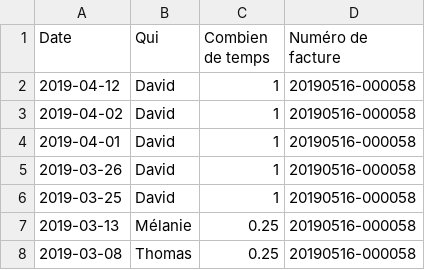
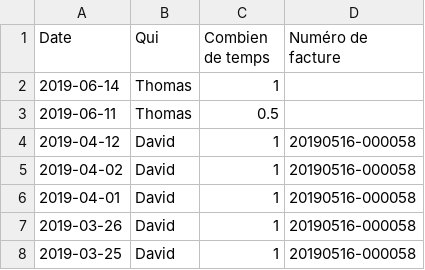
Before and after one commit to phramboise/dataviz-finances-montpellier, a CSV file: docs/le-temps-qui-passe.csv, drawn as a sheet; only a part is shown; the shorter side is filled out with more unchanged rows.

Commit message:
Thomas +1.5j

```diff
--- a/docs/le-temps-qui-passe.csv
+++ b/docs/le-temps-qui-passe.csv
@@ -1,2 +1,4 @@
 Date,Qui,Combien de temps,Numéro de facture
+2019-06-14,Thomas,1,
+2019-06-11,Thomas,0.5,
 2019-04-12,David,1,20190516-000058
```
